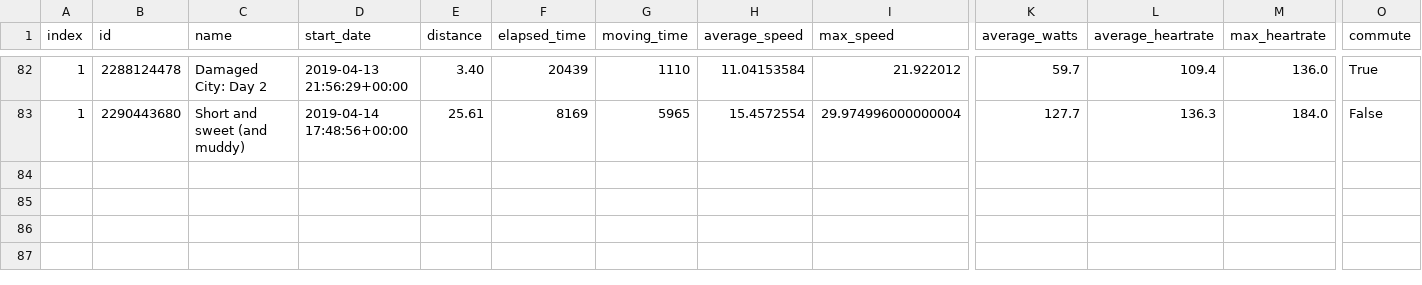
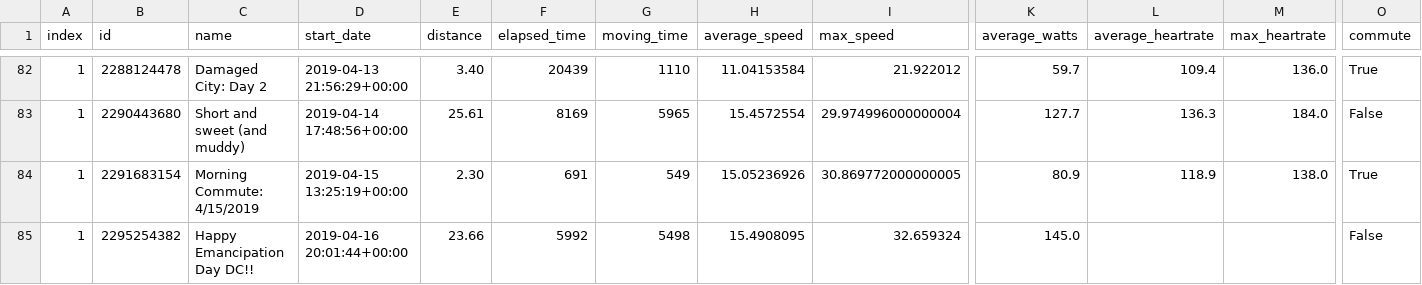
Before and after one commit to GWarrenn/fancy-racehorse, a CSV file: results.csv, drawn as a sheet; only a part is shown, gaps mark what is left out; rows hold the shown columns only; the diff names each change by its address in the sheet, - before the commit and + after, or states it on an @@ line.

Commit message:
Update results.csv

```diff
--- a/results.csv
+++ b/results.csv
+row 84: 1 | 2291683154 | Morning Commute: 4/15/2019 | 2019-04-15 13:25:19+00:00 | 2.30 | 691 | 549 | 15.05236926 | 30.869772000000005 | 80.9 | 118.9 | 138.0 | True
+row 85: 1 | 2295254382 | Happy Emancipation Day DC!! | 2019-04-16 20:01:44+00:00 | 23.66 | 5992 | 5498 | 15.4908095 | 32.659324 | 145.0 |  |  | False
```
